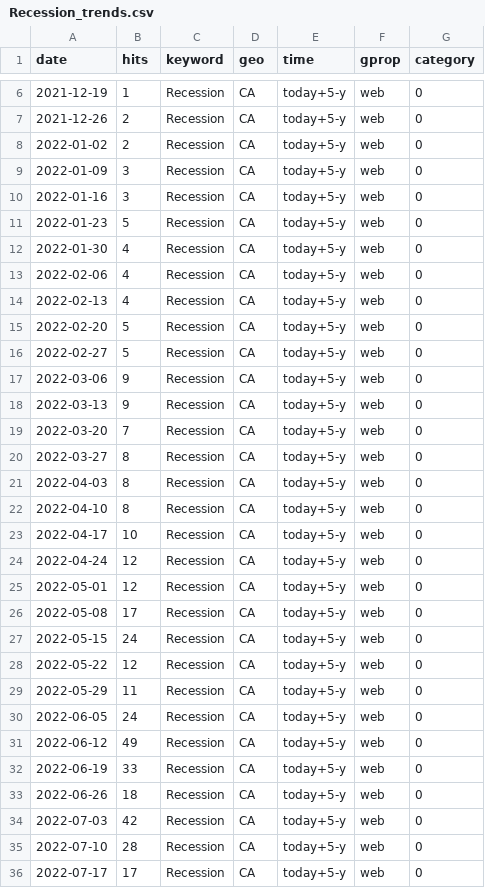
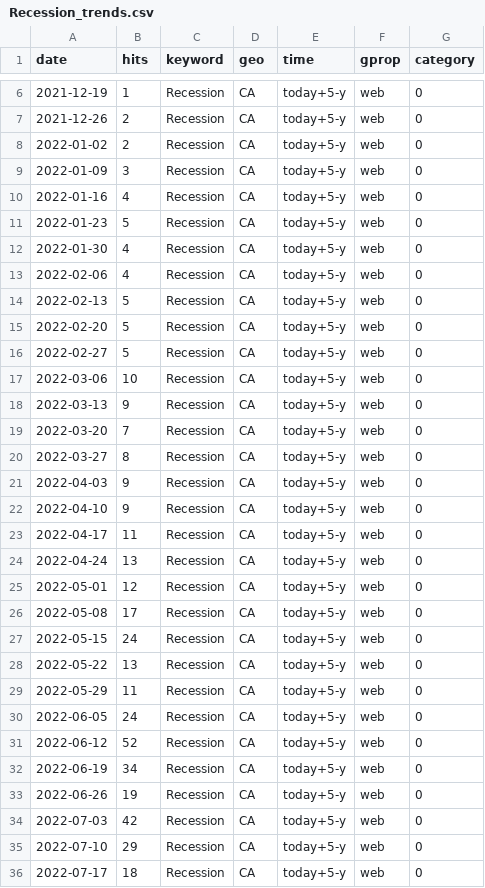
Before and after one commit to nadoune/automate_Rscript, a CSV file: data/Recession_trends.csv, drawn as a sheet; only a part is shown, gaps mark what is left out; the diff covers the shown part only.

```diff
--- a/data/Recession_trends.csv
+++ b/data/Recession_trends.csv
@@ -9,3 +9,3 @@
 2022-01-09,3,"Recession","CA","today+5-y","web",0
-2022-01-16,3,"Recession","CA","today+5-y","web",0
+2022-01-16,4,"Recession","CA","today+5-y","web",0
 2022-01-23,5,"Recession","CA","today+5-y","web",0
@@ -13,6 +13,6 @@
 2022-02-06,4,"Recession","CA","today+5-y","web",0
-2022-02-13,4,"Recession","CA","today+5-y","web",0
+2022-02-13,5,"Recession","CA","today+5-y","web",0
 2022-02-20,5,"Recession","CA","today+5-y","web",0
 2022-02-27,5,"Recession","CA","today+5-y","web",0
-2022-03-06,9,"Recession","CA","today+5-y","web",0
+2022-03-06,10,"Recession","CA","today+5-y","web",0
 2022-03-13,9,"Recession","CA","today+5-y","web",0
@@ -20,6 +20,6 @@
 2022-03-27,8,"Recession","CA","today+5-y","web",0
-2022-04-03,8,"Recession","CA","today+5-y","web",0
-2022-04-10,8,"Recession","CA","today+5-y","web",0
-2022-04-17,10,"Recession","CA","today+5-y","web",0
-2022-04-24,12,"Recession","CA","today+5-y","web",0
+2022-04-03,9,"Recession","CA","today+5-y","web",0
+2022-04-10,9,"Recession","CA","today+5-y","web",0
+2022-04-17,11,"Recession","CA","today+5-y","web",0
+2022-04-24,13,"Recession","CA","today+5-y","web",0
 2022-05-01,12,"Recession","CA","today+5-y","web",0
@@ -27,10 +27,10 @@
 2022-05-15,24,"Recession","CA","today+5-y","web",0
-2022-05-22,12,"Recession","CA","today+5-y","web",0
+2022-05-22,13,"Recession","CA","today+5-y","web",0
 2022-05-29,11,"Recession","CA","today+5-y","web",0
 2022-06-05,24,"Recession","CA","today+5-y","web",0
-2022-06-12,49,"Recession","CA","today+5-y","web",0
-2022-06-19,33,"Recession","CA","today+5-y","web",0
-2022-06-26,18,"Recession","CA","today+5-y","web",0
+2022-06-12,52,"Recession","CA","today+5-y","web",0
+2022-06-19,34,"Recession","CA","today+5-y","web",0
+2022-06-26,19,"Recession","CA","today+5-y","web",0
 2022-07-03,42,"Recession","CA","today+5-y","web",0
-2022-07-10,28,"Recession","CA","today+5-y","web",0
-2022-07-17,17,"Recession","CA","today+5-y","web",0
+2022-07-10,29,"Recession","CA","today+5-y","web",0
+2022-07-17,18,"Recession","CA","today+5-y","web",0
```
Also changed, not shown: 1 added row and 43 edited cells elsewhere in this file, data/Inflation_trends.csv, data/SupplyChain_trends.csv.
